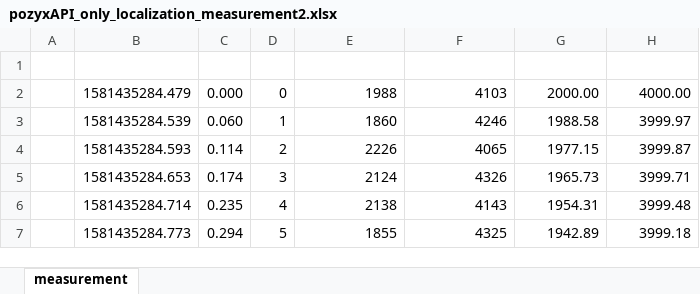
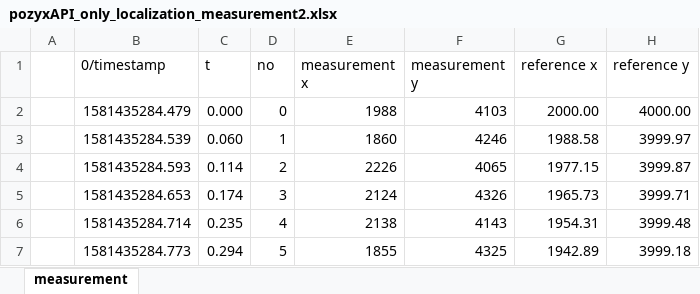
Before and after one commit to 50Cube/SISE, an Excel workbook: Zad2/pozyxAPI_dane_pomiarowe/pozyxAPI_only_localization_measurement2.xlsx, sheet measurement, drawn as a sheet; only a part is shown; values as stored, in another font and other column widths than the file's, no borders; the diff names each change by its address in the sheet, - before the commit and + after, or states it on an @@ line.

```diff
--- a/Zad2/pozyxAPI_dane_pomiarowe/pozyxAPI_only_localization_measurement2.xlsx (sheet measurement)
+++ b/Zad2/pozyxAPI_dane_pomiarowe/pozyxAPI_only_localization_measurement2.xlsx (sheet measurement)
-row 1: (empty)
+row 1:  | 0/timestamp | t | no | measurement x | measurement y | reference x | reference y
```
Also changed, not shown: 1 other file.
